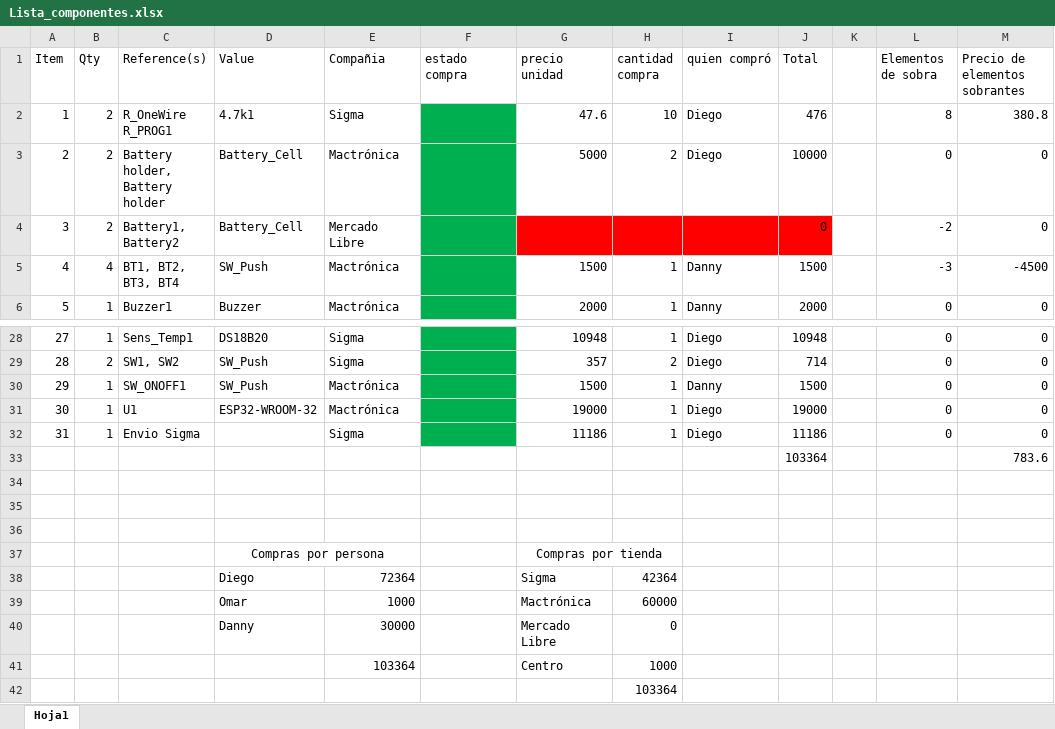
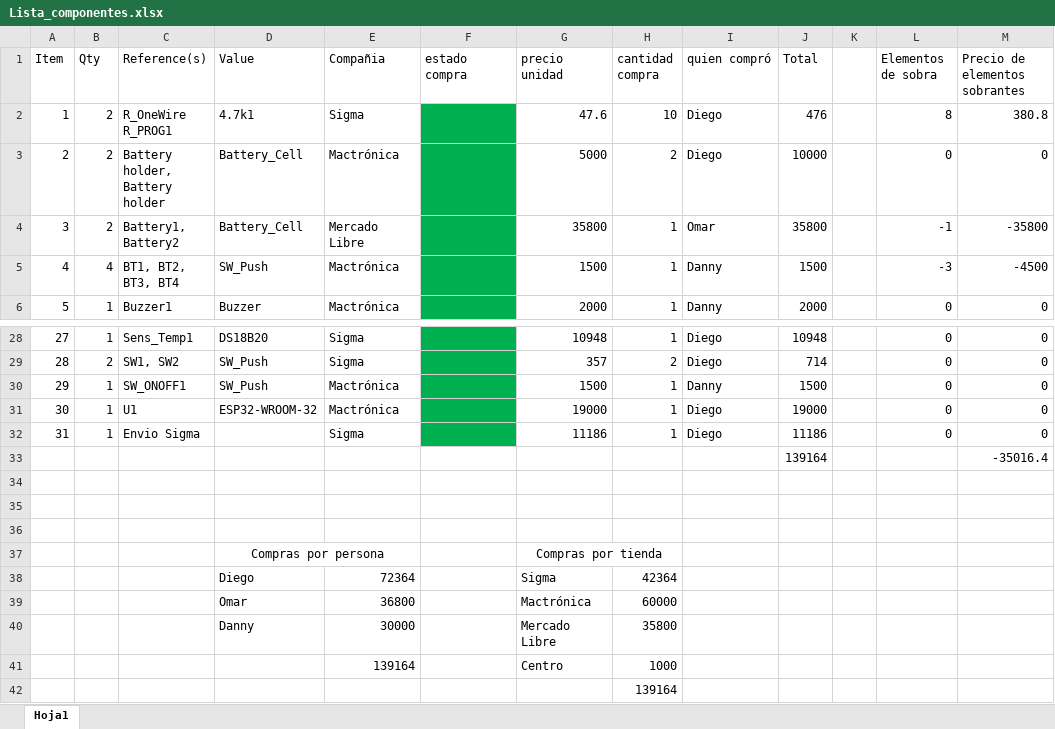
Before and after one commit to Dportela2001/RemoteTempMonitor, an Excel workbook: Lista_componentes.xlsx, sheet Hoja1, drawn as a sheet; only a part is shown, gaps mark what is left out; values as stored, in another font and other column widths than the file's, no borders; removed rows and columns are numbered as before the commit, all else as after; the diff names each change by its address in the sheet, - before the commit and + after, or states it on an @@ line.

Commit message:
Actualización con precios de las baterías

```diff
--- a/Lista_componentes.xlsx (sheet Hoja1)
+++ b/Lista_componentes.xlsx (sheet Hoja1)
-G4 (precio unidad): (empty)
+G4 (precio unidad): 35800
-G4:J4 fill: #FF0000
+G4:J4 fill: none
-H4 (cantidad compra): (empty)
+H4 (cantidad compra): 1
-I4 (quien compró): (empty)
+I4 (quien compró): Omar
-J4 (Total): 0
+J4 (Total): 35800
-L4 (Elementos de sobra): -2
+L4 (Elementos de sobra): -1
-M4 (Precio de elementos sobrantes): 0
+M4 (Precio de elementos sobrantes): -35800
-row 33:  |  |  |  |  |  |  |  |  | 103364 |  |  | 783.6
+row 33:  |  |  |  |  |  |  |  |  | 139164 |  |  | -35016.4
-E39 (Compañia): 1000
+E39 (Compañia): 36800
-H40 (cantidad compra): 0
+H40 (cantidad compra): 35800
-E41 (Compañia): 103364
+E41 (Compañia): 139164
-H42 (cantidad compra): 103364
+H42 (cantidad compra): 139164
```
